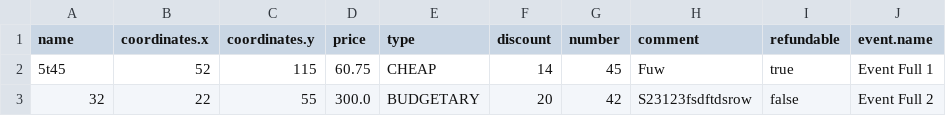
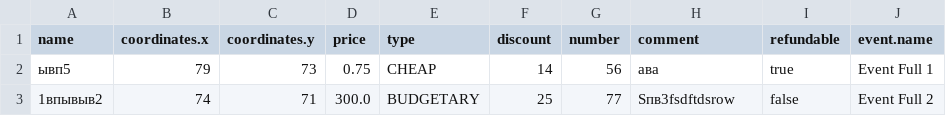
Before and after one commit to MSGR04/Is-1-lab, a CSV file: db/tickets-import-template-full.csv, drawn as a sheet; only a part is shown; the diff names each change by its address in the sheet, - before the commit and + after, or states it on an @@ line.

```diff
--- a/db/tickets-import-template-full.csv
+++ b/db/tickets-import-template-full.csv
-A2 (name): 5t45
+A2 (name): ывп5
-B2 (coordinates.x): 52
+B2 (coordinates.x): 79
-C2 (coordinates.y): 115
+C2 (coordinates.y): 73
-D2 (price): 60.75
+D2 (price): 0.75
-G2 (number): 45
+G2 (number): 56
-H2 (comment): Fuw
+H2 (comment): ава
-A3 (name): 32
+A3 (name): 1впывыв2
-B3 (coordinates.x): 22
+B3 (coordinates.x): 74
-C3 (coordinates.y): 55
+C3 (coordinates.y): 71
-F3 (discount): 20
+F3 (discount): 25
-G3 (number): 42
+G3 (number): 77
-H3 (comment): S23123fsdftdsrow
+H3 (comment): Sпв3fsdftdsrow
```
Also changed, not shown: 2 other files.
